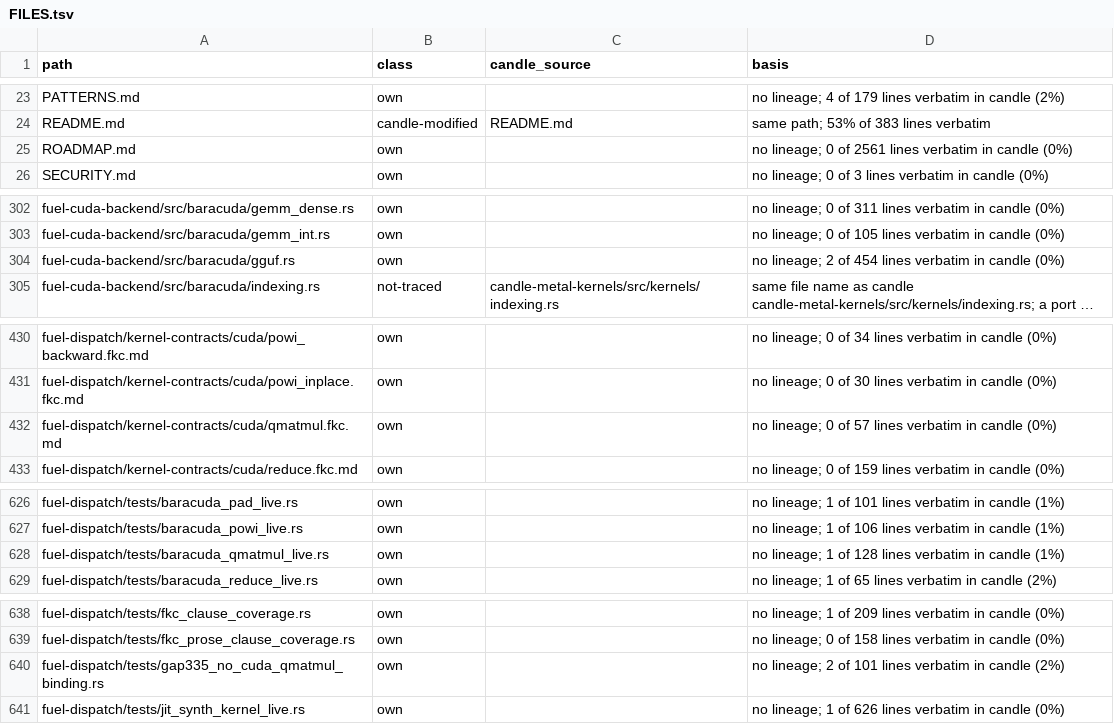
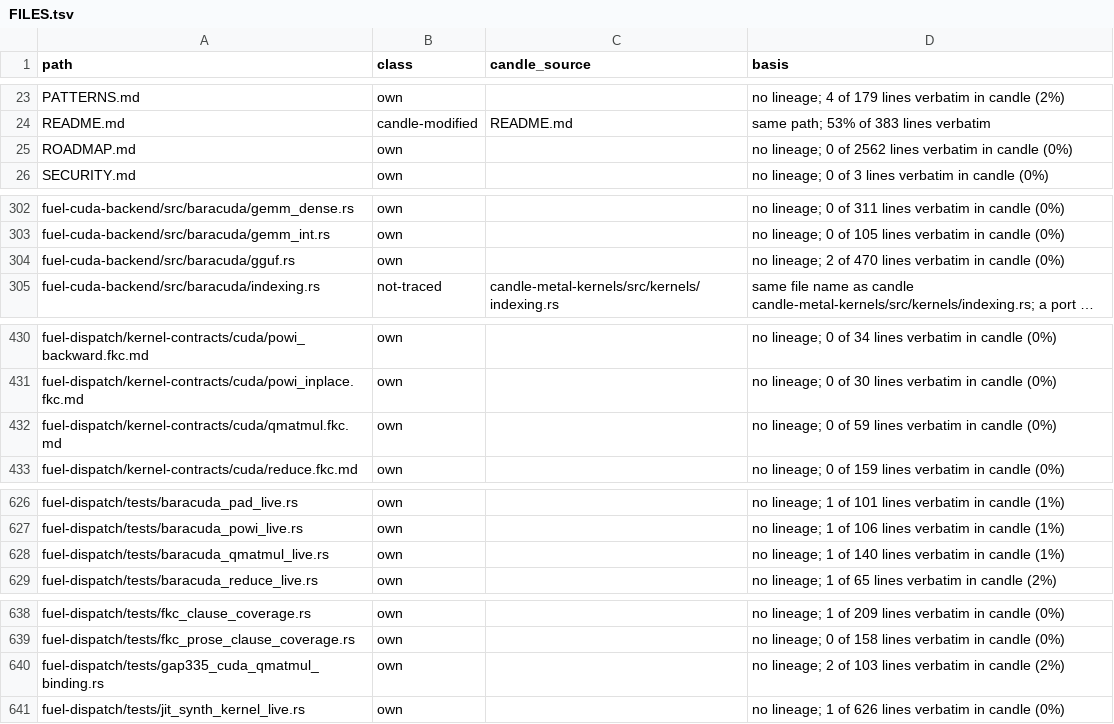
Before and after one commit to ciresnave/fuel, a TSV file: docs/provenance/FILES.tsv, drawn as a sheet; only a part is shown, gaps mark what is left out; long unchanged cells end in …; the diff covers the shown part only; the diff names each change by its address in the sheet, - before the commit and + after, or states it on an @@ line.

```diff
--- a/docs/provenance/FILES.tsv
+++ b/docs/provenance/FILES.tsv
-D25 (basis): …0 of 2561 lines verbatim…
+D25 (basis): …0 of 2562 lines verbatim…
-D304 (basis): …2 of 454 lines verbatim…
+D304 (basis): …2 of 470 lines verbatim…
-D432 (basis): …0 of 57 lines verbatim…
+D432 (basis): …0 of 59 lines verbatim…
-D628 (basis): …1 of 128 lines verbatim…
+D628 (basis): …1 of 140 lines verbatim…
-A640 (path): fuel-dispatch/tests/gap335_no_cuda_qmatmul_binding.rs
+A640 (path): fuel-dispatch/tests/gap335_cuda_qmatmul_binding.rs
-D640 (basis): …2 of 101 lines verbatim…
+D640 (basis): …2 of 103 lines verbatim…
```
Also changed, not shown: 1 edited cell elsewhere in this file.
